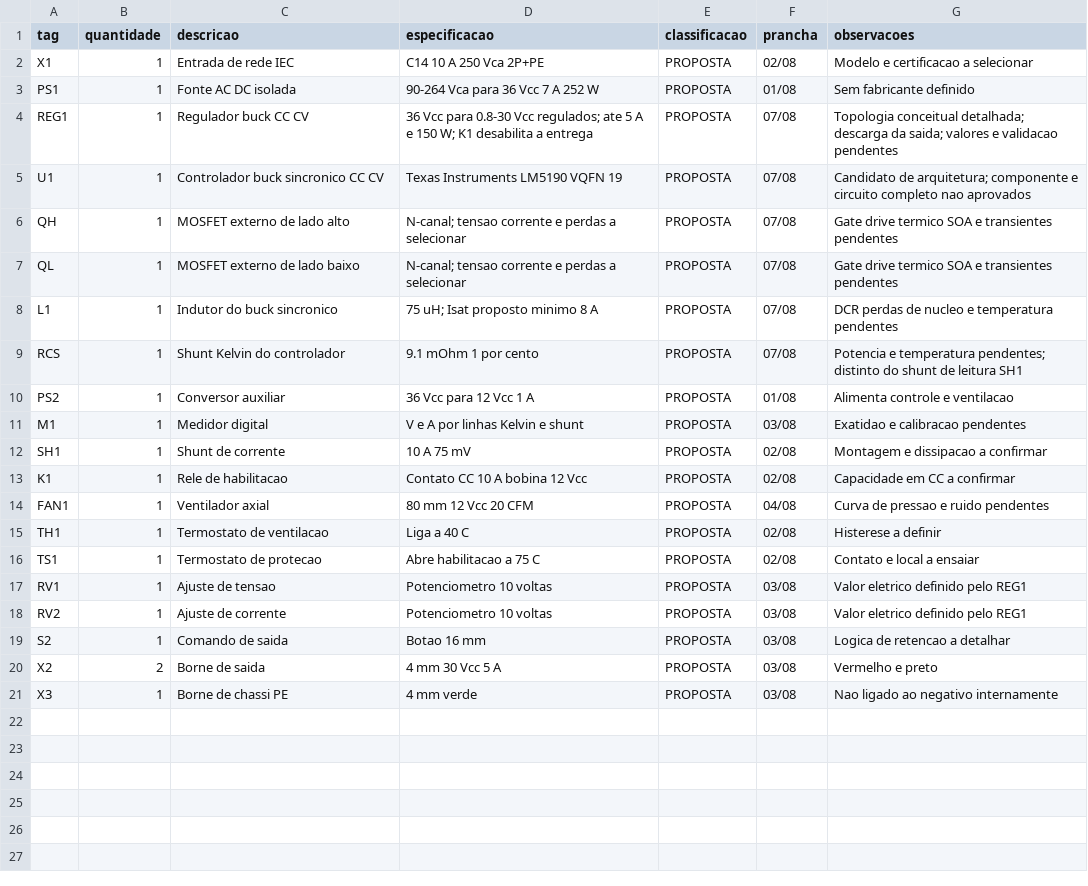
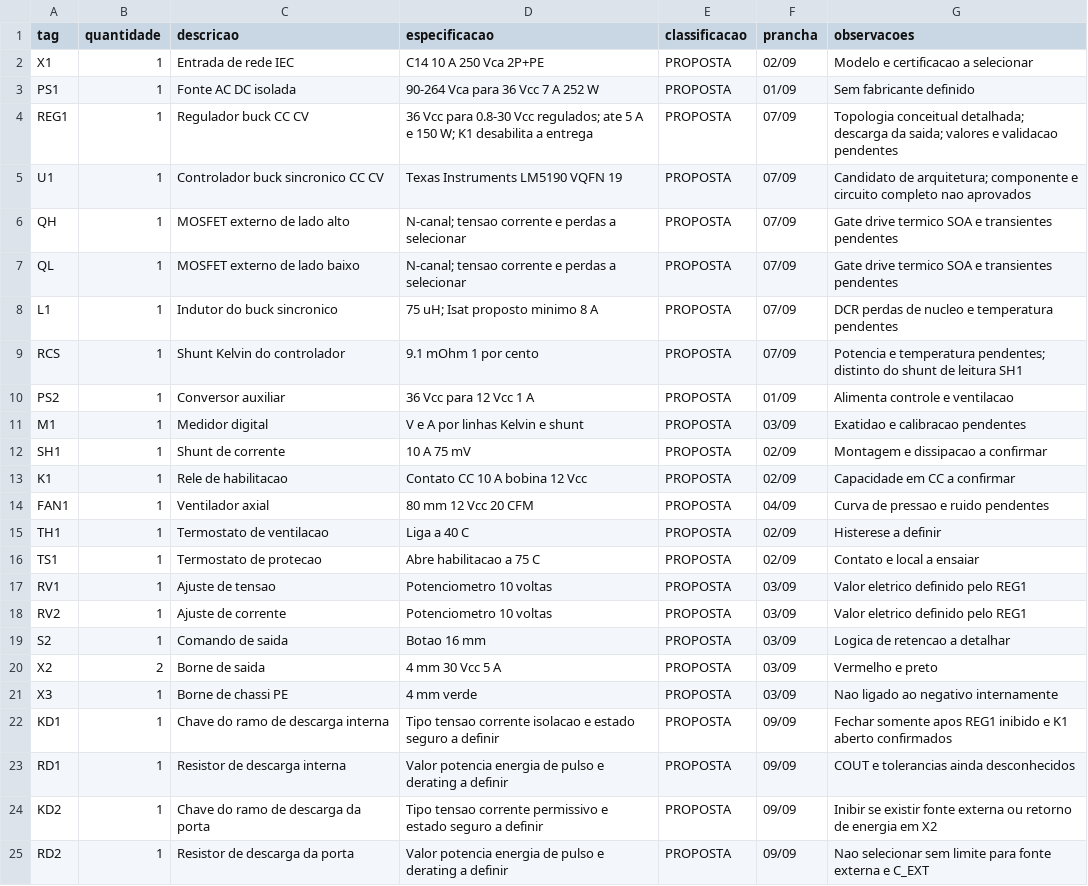
Before and after one commit to r-menegueli/portfolio-autocad-engenharia-eletrica, a CSV file: 09-fonte-bancada/lista-equipamentos.csv, drawn as a sheet.

```diff
--- a/09-fonte-bancada/lista-equipamentos.csv
+++ b/09-fonte-bancada/lista-equipamentos.csv
@@ -1,21 +1,25 @@
 tag,quantidade,descricao,especificacao,classificacao,prancha,observacoes
-X1,1,Entrada de rede IEC,C14 10 A 250 Vca 2P+PE,PROPOSTA,02/08,Modelo e certificacao a selecionar
-PS1,1,Fonte AC DC isolada,90-264 Vca para 36 Vcc 7 A 252 W,PROPOSTA,01/08,Sem fabricante definido
-REG1,1,Regulador buck CC CV,36 Vcc para 0.8-30 Vcc regulados; ate 5 A e 150 W; K1 desabilita a entrega,PROPOSTA,07/08,Topologia conceitual detalhada; descarga da saida; valores e validacao pendentes
-U1,1,Controlador buck sincronico CC CV,Texas Instruments LM5190 VQFN 19,PROPOSTA,07/08,Candidato de arquitetura; componente e circuito completo nao aprovados
-QH,1,MOSFET externo de lado alto,N-canal; tensao corrente e perdas a selecionar,PROPOSTA,07/08,Gate drive termico SOA e transientes pendentes
-QL,1,MOSFET externo de lado baixo,N-canal; tensao corrente e perdas a selecionar,PROPOSTA,07/08,Gate drive termico SOA e transientes pendentes
-L1,1,Indutor do buck sincronico,75 uH; Isat proposto minimo 8 A,PROPOSTA,07/08,DCR perdas de nucleo e temperatura pendentes
-RCS,1,Shunt Kelvin do controlador,9.1 mOhm 1 por cento,PROPOSTA,07/08,Potencia e temperatura pendentes; distinto do shunt de leitura SH1
-PS2,1,Conversor auxiliar,36 Vcc para 12 Vcc 1 A,PROPOSTA,01/08,Alimenta controle e ventilacao
-M1,1,Medidor digital,V e A por linhas Kelvin e shunt,PROPOSTA,03/08,Exatidao e calibracao pendentes
-SH1,1,Shunt de corrente,10 A 75 mV,PROPOSTA,02/08,Montagem e dissipacao a confirmar
-K1,1,Rele de habilitacao,Contato CC 10 A bobina 12 Vcc,PROPOSTA,02/08,Capacidade em CC a confirmar
-FAN1,1,Ventilador axial,80 mm 12 Vcc 20 CFM,PROPOSTA,04/08,Curva de pressao e ruido pendentes
-TH1,1,Termostato de ventilacao,Liga a 40 C,PROPOSTA,02/08,Histerese a definir
-TS1,1,Termostato de protecao,Abre habilitacao a 75 C,PROPOSTA,02/08,Contato e local a ensaiar
-RV1,1,Ajuste de tensao,Potenciometro 10 voltas,PROPOSTA,03/08,Valor eletrico definido pelo REG1
-RV2,1,Ajuste de corrente,Potenciometro 10 voltas,PROPOSTA,03/08,Valor eletrico definido pelo REG1
-S2,1,Comando de saida,Botao 16 mm,PROPOSTA,03/08,Logica de retencao a detalhar
-X2,2,Borne de saida,4 mm 30 Vcc 5 A,PROPOSTA,03/08,Vermelho e preto
-X3,1,Borne de chassi PE,4 mm verde,PROPOSTA,03/08,Nao ligado ao negativo internamente
+X1,1,Entrada de rede IEC,C14 10 A 250 Vca 2P+PE,PROPOSTA,02/09,Modelo e certificacao a selecionar
+PS1,1,Fonte AC DC isolada,90-264 Vca para 36 Vcc 7 A 252 W,PROPOSTA,01/09,Sem fabricante definido
+REG1,1,Regulador buck CC CV,36 Vcc para 0.8-30 Vcc regulados; ate 5 A e 150 W; K1 desabilita a entrega,PROPOSTA,07/09,Topologia conceitual detalhada; descarga da saida; valores e validacao pendentes
+U1,1,Controlador buck sincronico CC CV,Texas Instruments LM5190 VQFN 19,PROPOSTA,07/09,Candidato de arquitetura; componente e circuito completo nao aprovados
+QH,1,MOSFET externo de lado alto,N-canal; tensao corrente e perdas a selecionar,PROPOSTA,07/09,Gate drive termico SOA e transientes pendentes
+QL,1,MOSFET externo de lado baixo,N-canal; tensao corrente e perdas a selecionar,PROPOSTA,07/09,Gate drive termico SOA e transientes pendentes
+L1,1,Indutor do buck sincronico,75 uH; Isat proposto minimo 8 A,PROPOSTA,07/09,DCR perdas de nucleo e temperatura pendentes
+RCS,1,Shunt Kelvin do controlador,9.1 mOhm 1 por cento,PROPOSTA,07/09,Potencia e temperatura pendentes; distinto do shunt de leitura SH1
+PS2,1,Conversor auxiliar,36 Vcc para 12 Vcc 1 A,PROPOSTA,01/09,Alimenta controle e ventilacao
+M1,1,Medidor digital,V e A por linhas Kelvin e shunt,PROPOSTA,03/09,Exatidao e calibracao pendentes
+SH1,1,Shunt de corrente,10 A 75 mV,PROPOSTA,02/09,Montagem e dissipacao a confirmar
+K1,1,Rele de habilitacao,Contato CC 10 A bobina 12 Vcc,PROPOSTA,02/09,Capacidade em CC a confirmar
+FAN1,1,Ventilador axial,80 mm 12 Vcc 20 CFM,PROPOSTA,04/09,Curva de pressao e ruido pendentes
+TH1,1,Termostato de ventilacao,Liga a 40 C,PROPOSTA,02/09,Histerese a definir
+TS1,1,Termostato de protecao,Abre habilitacao a 75 C,PROPOSTA,02/09,Contato e local a ensaiar
+RV1,1,Ajuste de tensao,Potenciometro 10 voltas,PROPOSTA,03/09,Valor eletrico definido pelo REG1
+RV2,1,Ajuste de corrente,Potenciometro 10 voltas,PROPOSTA,03/09,Valor eletrico definido pelo REG1
+S2,1,Comando de saida,Botao 16 mm,PROPOSTA,03/09,Logica de retencao a detalhar
+X2,2,Borne de saida,4 mm 30 Vcc 5 A,PROPOSTA,03/09,Vermelho e preto
+X3,1,Borne de chassi PE,4 mm verde,PROPOSTA,03/09,Nao ligado ao negativo internamente
+KD1,1,Chave do ramo de descarga interna,Tipo tensao corrente isolacao e estado seguro a definir,PROPOSTA,09/09,Fechar somente apos REG1 inibido e K1 aberto confirmados
+RD1,1,Resistor de descarga interna,Valor potencia energia de pulso e derating a definir,PROPOSTA,09/09,COUT e tolerancias ainda desconhecidos
+KD2,1,Chave do ramo de descarga da porta,Tipo tensao corrente permissivo e estado seguro a definir,PROPOSTA,09/09,Inibir se existir fonte externa ou retorno de energia em X2
+RD2,1,Resistor de descarga da porta,Valor potencia energia de pulso e derating a definir,PROPOSTA,09/09,Nao selecionar sem limite para fonte externa e C_EXT
```
Also changed, not shown: 09-fonte-bancada/lista-interligacoes.csv, 09-fonte-bancada/lista-materiais.csv, 53 other files.
